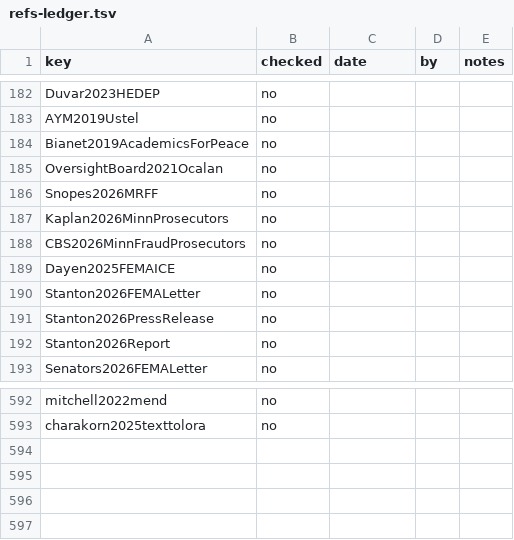
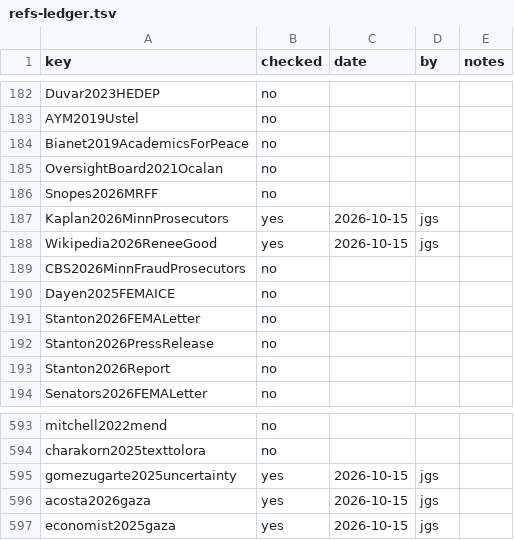
Before and after one commit to iterabloom/antifascist.intelligence, a TSV file: finishing/refs-ledger.tsv, drawn as a sheet; only a part is shown, gaps mark what is left out.

Commit message:
D-788–D-790: preface wording and the Renée Good citation; chapter 1's Gaza footnote and 'a component with scruples'
Signed-off-by: jgstern-agent <josh-agent@iterabloom.com>

```diff
--- a/finishing/refs-ledger.tsv
+++ b/finishing/refs-ledger.tsv
@@ -186,3 +186,4 @@ OversightBoard2021Ocalan	no
 Snopes2026MRFF	no			
-Kaplan2026MinnProsecutors	no			
+Kaplan2026MinnProsecutors	yes	2026-10-15	jgs	
+Wikipedia2026ReneeGood	yes	2026-10-15	jgs	
 CBS2026MinnFraudProsecutors	no			
@@ -593 +594,4 @@ mitchell2022mend	no
 charakorn2025texttolora	no			
+gomezugarte2025uncertainty	yes	2026-10-15	jgs	
+acosta2026gaza	yes	2026-10-15	jgs	
+economist2025gaza	yes	2026-10-15	jgs	
```
Also changed, not shown: manuscript/sections/ORDER.tsv, 5 other files.
